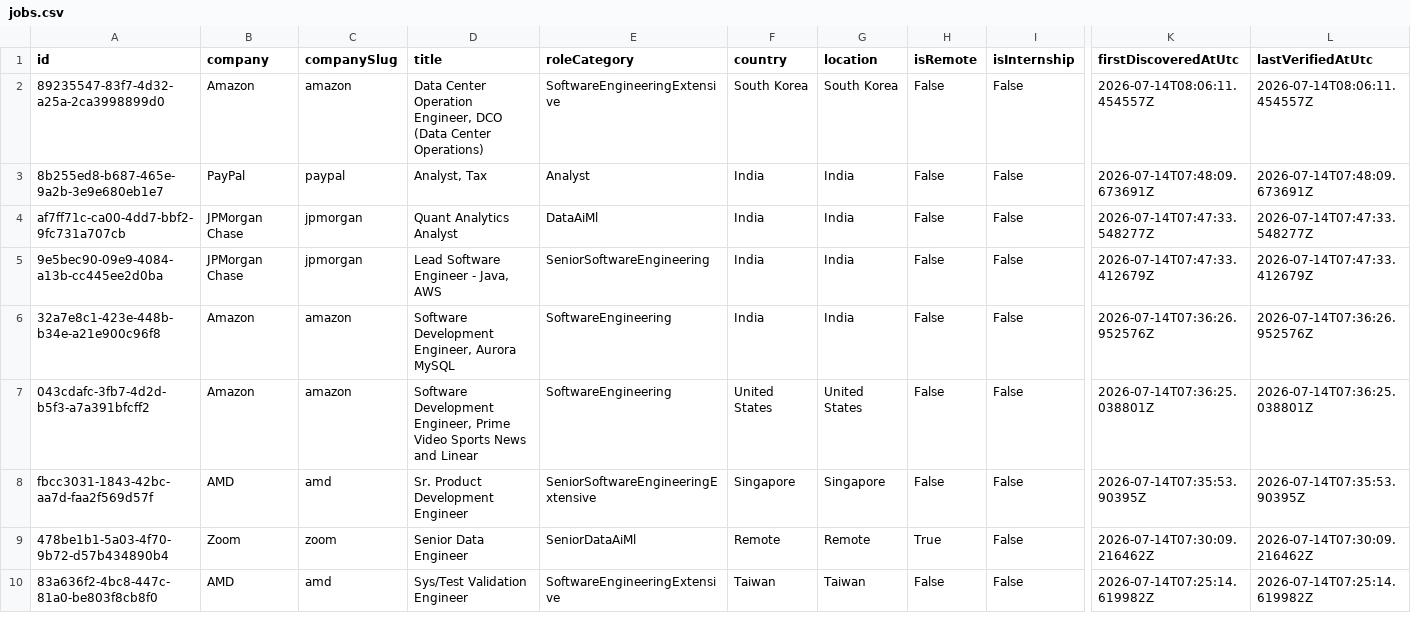
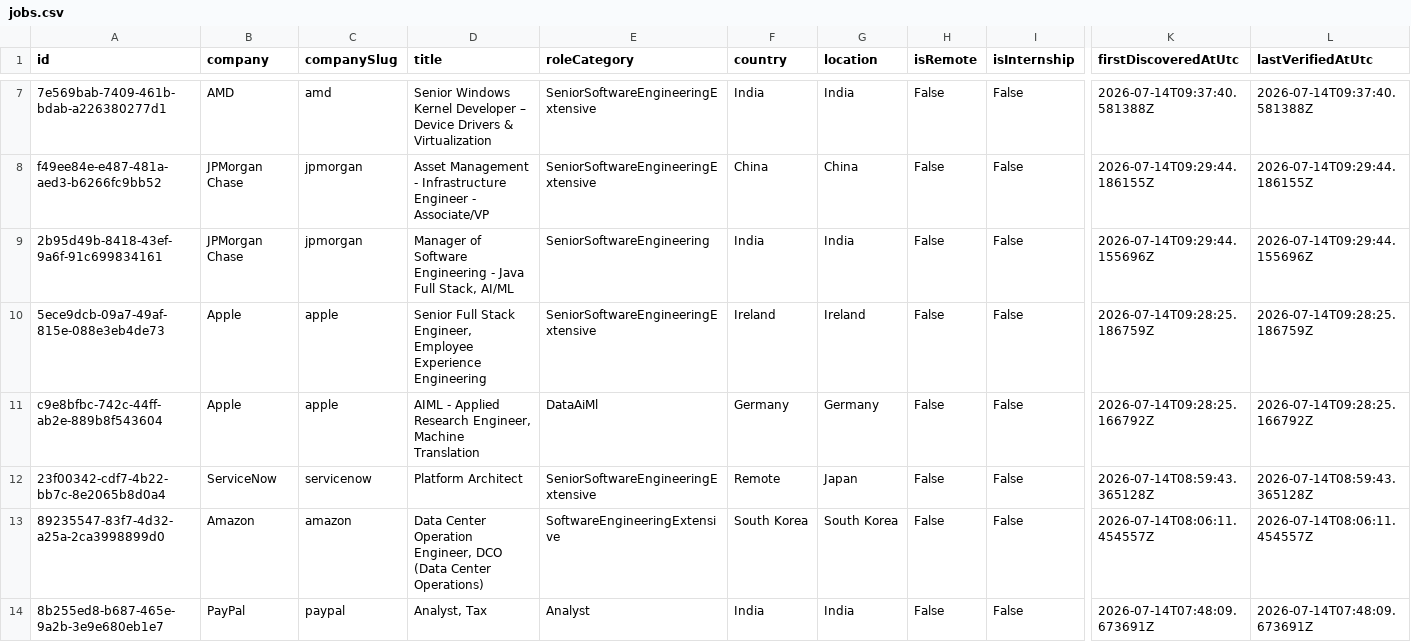
Before and after one commit to ScoutJob/scoutjob-tech-jobs, a CSV file: data/jobs.csv, drawn as a sheet; only a part is shown, gaps mark what is left out; the shorter side is filled out with more unchanged rows; rows hold the shown columns only; the diff covers the shown part only; the diff names each change by its address in the sheet, - before the commit and + after, or states it on an @@ line.

```diff
--- a/data/jobs.csv
+++ b/data/jobs.csv
+row 7: 7e569bab-7409-461b-bdab-a226380277d1 | AMD | amd | Senior Windows Kernel Developer – Device Drivers & Virtualization | SeniorSoftwareEngineeringExtensive | India | India | False | False | 2026-07-14T09:37:40.581388Z | 2026-07-14T09:37:40.581388Z
+row 8: f49ee84e-e487-481a-aed3-b6266fc9bb52 | JPMorgan Chase | jpmorgan | Asset Management - Infrastructure Engineer - Associate/VP | SeniorSoftwareEngineeringExtensive | China | China | False | False | 2026-07-14T09:29:44.186155Z | 2026-07-14T09:29:44.186155Z
+row 9: 2b95d49b-8418-43ef-9a6f-91c699834161 | JPMorgan Chase | jpmorgan | Manager of Software Engineering - Java Full Stack, AI/ML | SeniorSoftwareEngineering | India | India | False | False | 2026-07-14T09:29:44.155696Z | 2026-07-14T09:29:44.155696Z
+row 10: 5ece9dcb-09a7-49af-815e-088e3eb4de73 | Apple | apple | Senior Full Stack Engineer, Employee Experience Engineering | SeniorSoftwareEngineeringExtensive | Ireland | Ireland | False | False | 2026-07-14T09:28:25.186759Z | 2026-07-14T09:28:25.186759Z
+row 11: c9e8bfbc-742c-44ff-ab2e-889b8f543604 | Apple | apple | AIML - Applied Research Engineer, Machine Translation | DataAiMl | Germany | Germany | False | False | 2026-07-14T09:28:25.166792Z | 2026-07-14T09:28:25.166792Z
+row 12: 23f00342-cdf7-4b22-bb7c-8e2065b8d0a4 | ServiceNow | servicenow | Platform Architect | SeniorSoftwareEngineeringExtensive | Remote | Japan | False | False | 2026-07-14T08:59:43.365128Z | 2026-07-14T08:59:43.365128Z
```
Also changed, not shown: 5 added rows elsewhere in this file, docs/data/jobs.csv, 3 other files.
